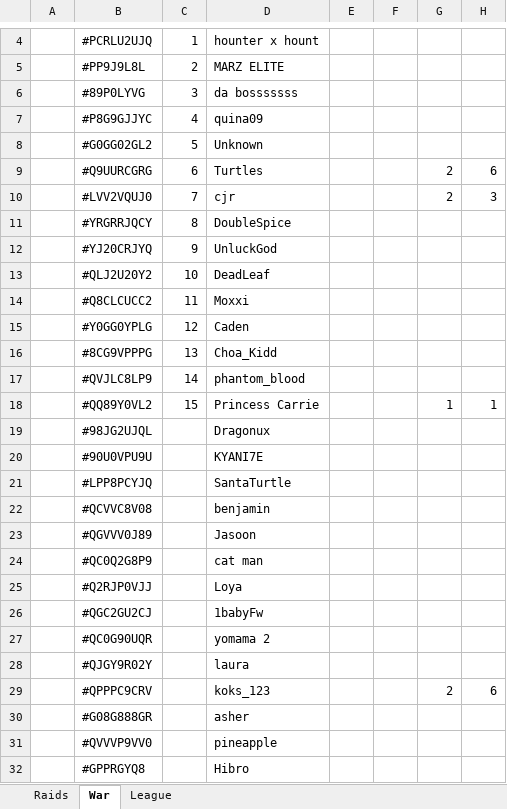
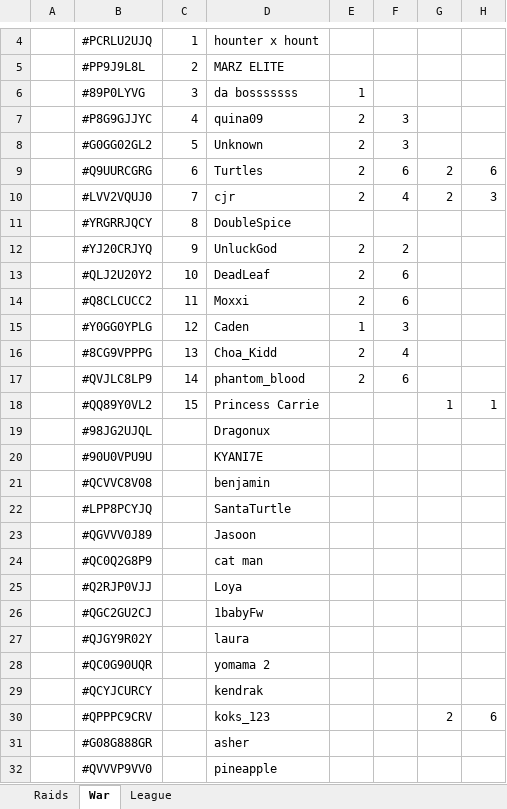
Before and after one commit to KYANI7E/Clans, an Excel workbook: Clash.xlsx, sheet War, drawn as a sheet; only a part is shown, gaps mark what is left out; the shorter side is filled out with more unchanged rows; values as stored, in another font and other column widths than the file's, no cell formats; the diff covers the shown part only; the diff names each change by its address in the sheet, - before the commit and + after, or states it on an @@ line.

```diff
--- a/Clash.xlsx (sheet War)
+++ b/Clash.xlsx (sheet War)
-E6: (empty)
+E6: 1
-E7:E10: (empty)
+E7:E10: 2
-F7:F8: (empty)
+F7:F8: 3
-F9: (empty)
+F9: 6
-F10: (empty)
+F10: 4
-E12:E14: (empty)
+E12:E14: 2
-F12: (empty)
+F12: 2
-F13:F14: (empty)
+F13:F14: 6
-E15: (empty)
+E15: 1
-F15: (empty)
+F15: 3
-E16:E17: (empty)
+E16:E17: 2
-F16: (empty)
+F16: 4
-F17: (empty)
+F17: 6
@@ row 22 moved to row 21: #QCVVC8V08 @@
@@ row 28 moved to row 27: #QJGY9R02Y @@
@@ row 35 moved to row 29: #QCYJCURCY @@
```
Also changed, not shown: 4 moved rows elsewhere in this sheet, sheet Raids, cell formats.
